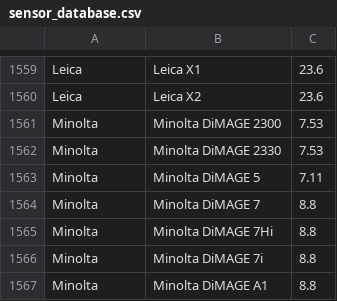
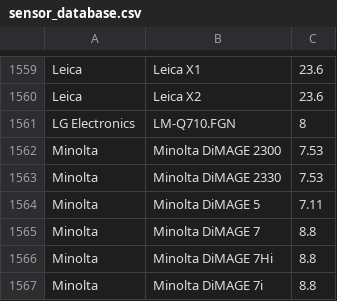
Before and after one commit to openMVG/CameraSensorSizeDatabase, a CSV file: sensor_database.csv, drawn as a sheet; only a part is shown, gaps mark what is left out; the shorter side is filled out with more unchanged rows.

Commit message:
Added LG Q Stylo + Mobile Phone Sensor

```diff
--- a/sensor_database.csv
+++ b/sensor_database.csv
@@ -1560,2 +1560,3 @@ Leica;Leica X1;23.6
 Leica;Leica X2;23.6
+LG Electronics;LM-Q710.FGN;8
 Minolta;Minolta DiMAGE 2300;7.53
```
